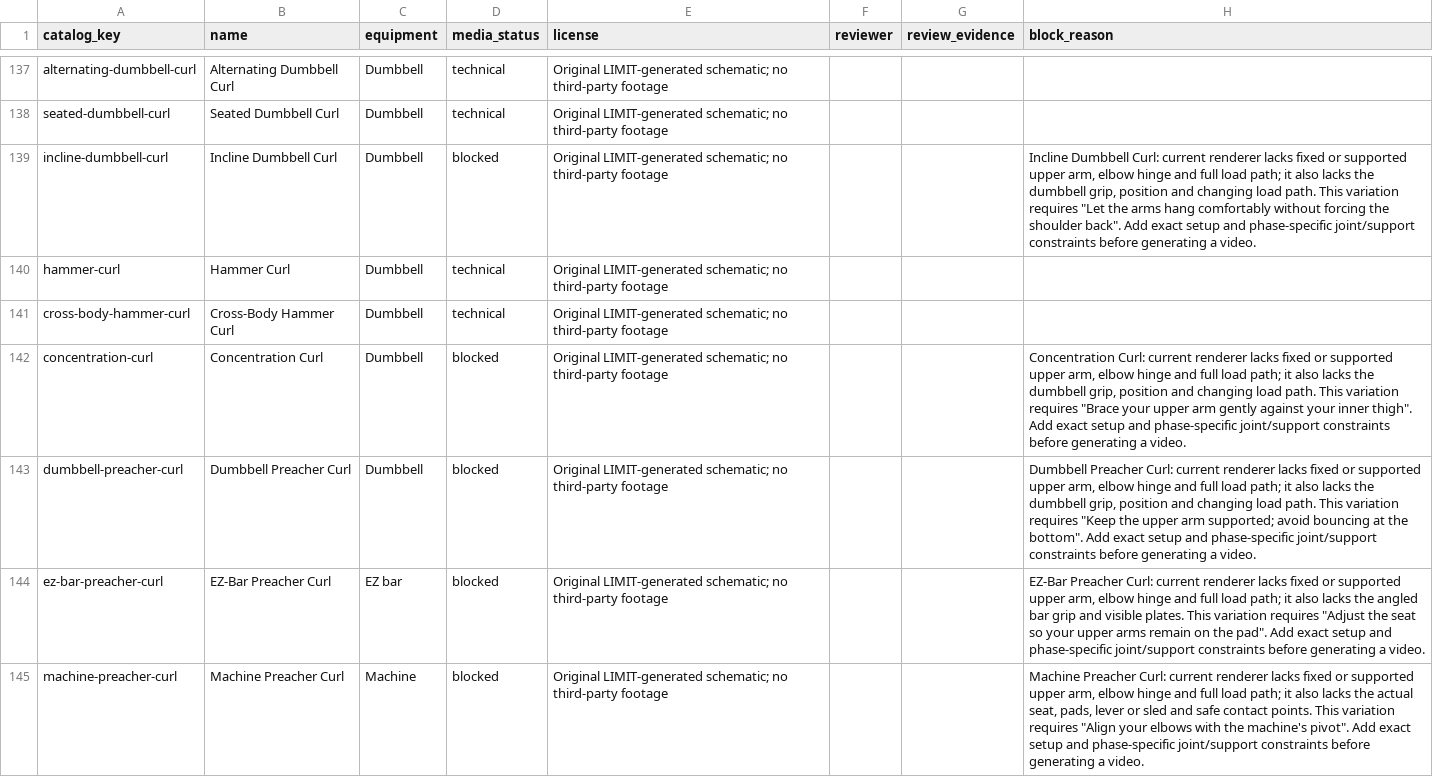
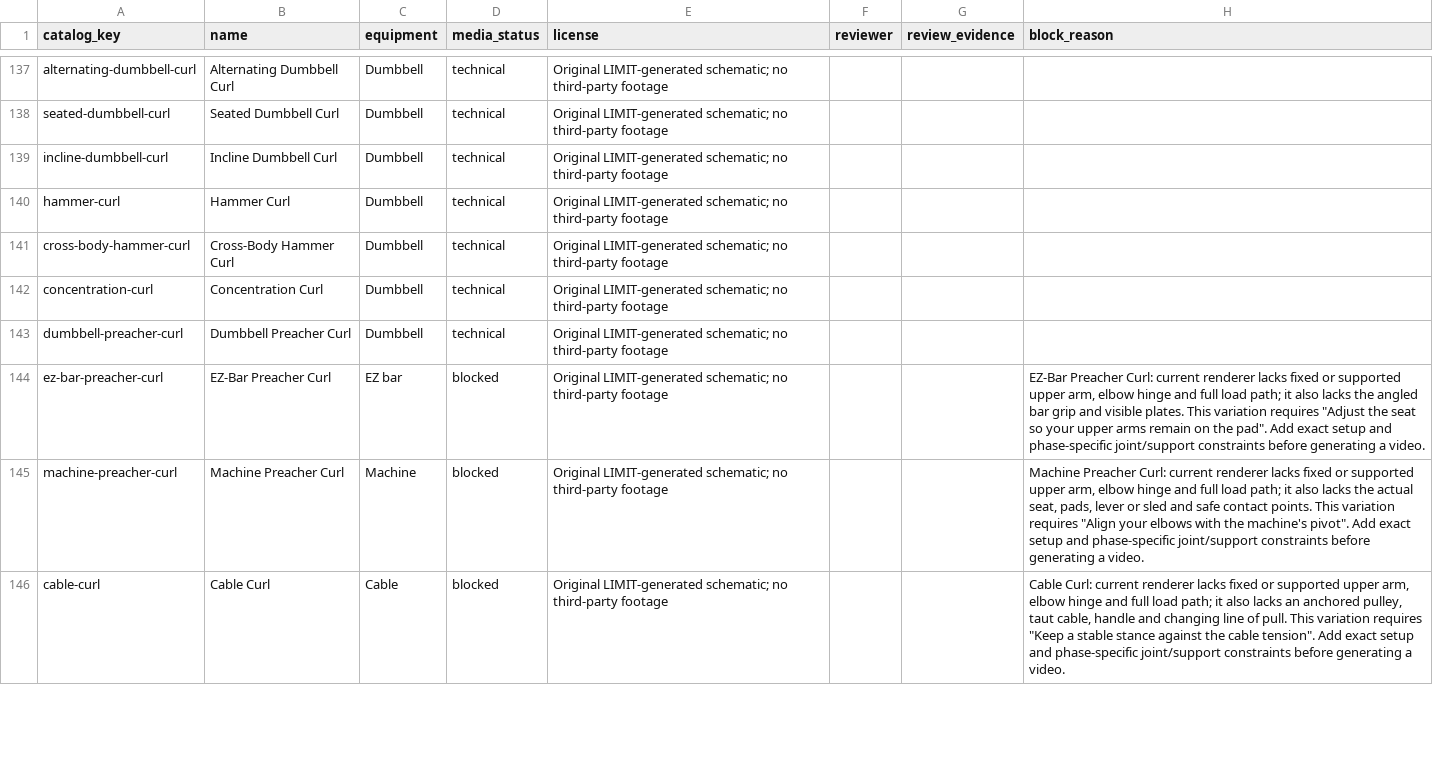
Before and after one commit to dylanlasensky/limit, a CSV file: docs/exercise-media-checklist.csv, drawn as a sheet; only a part is shown, gaps mark what is left out; the shorter side is filled out with more unchanged rows.

Commit message:
Render exact supported dumbbell curls

```diff
--- a/docs/exercise-media-checklist.csv
+++ b/docs/exercise-media-checklist.csv
@@ -138,7 +138,7 @@ alternating-dumbbell-curl,Alternating Dumbbell Curl,Dumbbell,technical,Original
 seated-dumbbell-curl,Seated Dumbbell Curl,Dumbbell,technical,Original LIMIT-generated schematic; no third-party footage,,,
-incline-dumbbell-curl,Incline Dumbbell Curl,Dumbbell,blocked,Original LIMIT-generated schematic; no third-party footage,,,"Incline Dumbbell Curl: current renderer lacks fixed or supported upper arm, elbow hinge and full load path; it also lacks the dumbbell grip, position and changing load path. This variation requires ""Let the arms hang comfortably without forcing the shoulder back"". Add exact setup and phase-specific joint/support constraints before generating a video."
+incline-dumbbell-curl,Incline Dumbbell Curl,Dumbbell,technical,Original LIMIT-generated schematic; no third-party footage,,,
 hammer-curl,Hammer Curl,Dumbbell,technical,Original LIMIT-generated schematic; no third-party footage,,,
 cross-body-hammer-curl,Cross-Body Hammer Curl,Dumbbell,technical,Original LIMIT-generated schematic; no third-party footage,,,
-concentration-curl,Concentration Curl,Dumbbell,blocked,Original LIMIT-generated schematic; no third-party footage,,,"Concentration Curl: current renderer lacks fixed or supported upper arm, elbow hinge and full load path; it also lacks the dumbbell grip, position and changing load path. This variation requires ""Brace your upper arm gently against your inner thigh"". Add exact setup and phase-specific joint/support constraints before generating a video."
-dumbbell-preacher-curl,Dumbbell Preacher Curl,Dumbbell,blocked,Original LIMIT-generated schematic; no third-party footage,,,"Dumbbell Preacher Curl: current renderer lacks fixed or supported upper arm, elbow hinge and full load path; it also lacks the dumbbell grip, position and changing load path. This variation requires ""Keep the upper arm supported; avoid bouncing at the bottom"". Add exact setup and phase-specific joint/support constraints before generating a video."
+concentration-curl,Concentration Curl,Dumbbell,technical,Original LIMIT-generated schematic; no third-party footage,,,
+dumbbell-preacher-curl,Dumbbell Preacher Curl,Dumbbell,technical,Original LIMIT-generated schematic; no third-party footage,,,
 ez-bar-preacher-curl,EZ-Bar Preacher Curl,EZ bar,blocked,Original LIMIT-generated schematic; no third-party footage,,,"EZ-Bar Preacher Curl: current renderer lacks fixed or supported upper arm, elbow hinge and full load path; it also lacks the angled bar grip and visible plates. This variation requires ""Adjust the seat so your upper arms remain on the pad"". Add exact setup and phase-specific joint/support constraints before generating a video."
```
Also changed, not shown: 5 other files.
